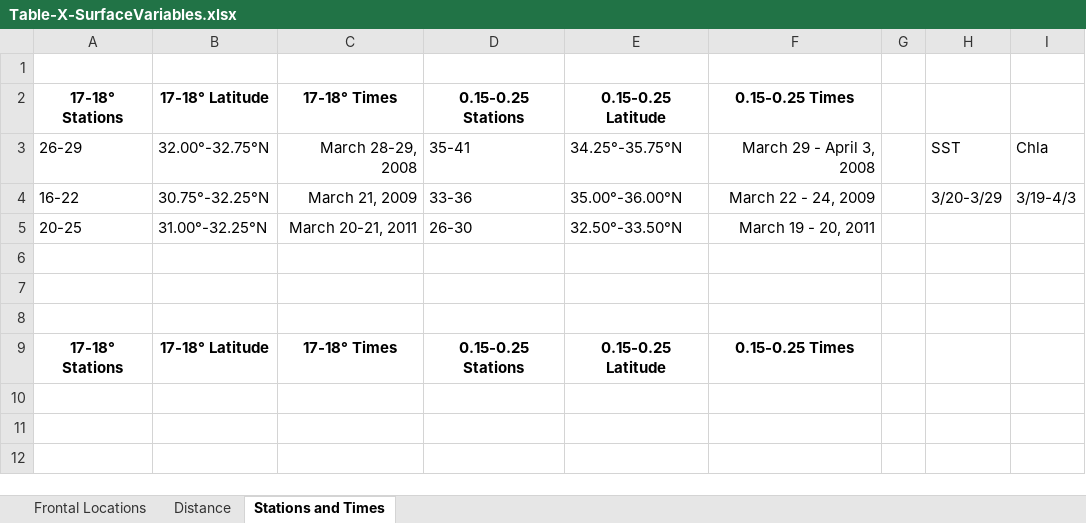
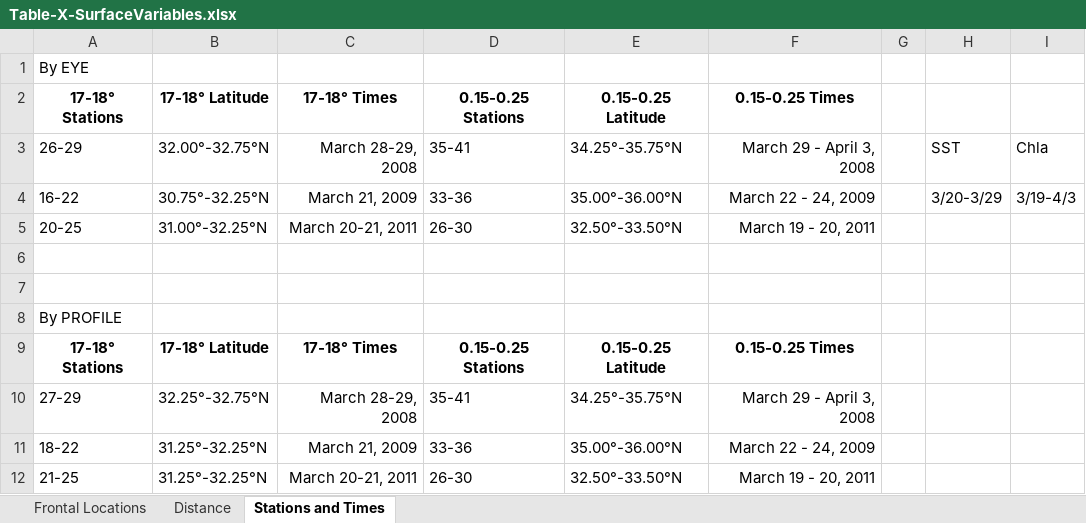
Before and after one commit to xenocoder/TZCF-Figures, an Excel workbook: Table-X-SurfaceVariables.xlsx, sheet Stations and Times, drawn as a sheet; values as stored, in another font and other column widths than the file's, no borders; the diff names each change by its address in the sheet, - before the commit and + after, or states it on an @@ line.

Commit message:
Added temp and fluor mean profiles for STFZ. Changed station list

```diff
--- a/Table-X-SurfaceVariables.xlsx (sheet Stations and Times)
+++ b/Table-X-SurfaceVariables.xlsx (sheet Stations and Times)
-A1: (empty)
+A1: By EYE
-A8: (empty)
+A8: By PROFILE
+row 10: 27-29 | 32.25°-32.75°N | March 28-29, 2008 | 35-41 | 34.25°-35.75°N | March 29 - April 3, 2008
+row 11: 18-22 | 31.25°-32.25°N | March 21, 2009 | 33-36 | 35.00°-36.00°N | March 22 - 24, 2009
+row 12: 21-25 | 31.25°-32.25°N | March 20-21, 2011 | 26-30 | 32.50°-33.50°N | March 19 - 20, 2011
```
Also changed, not shown: 18 other files.
